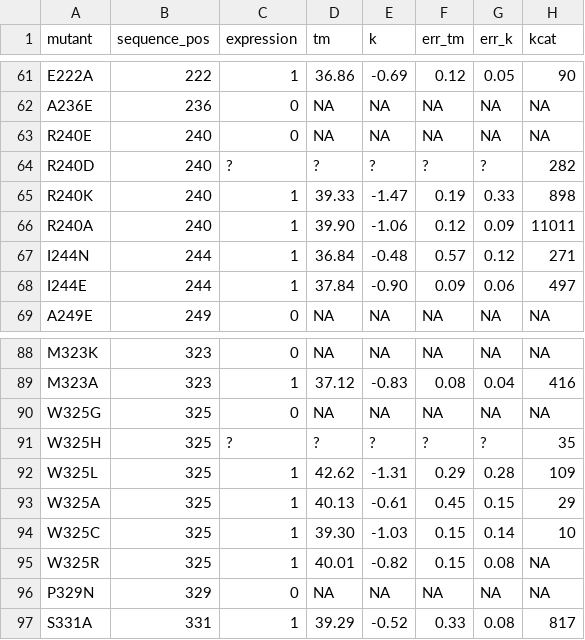
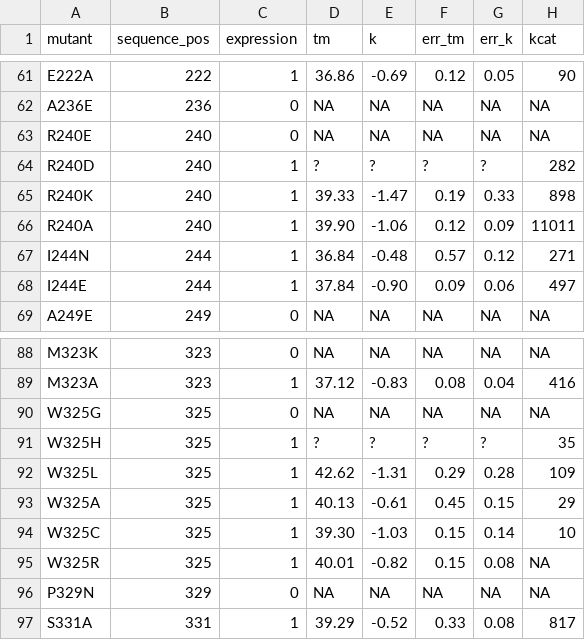
Before and after one commit to dacarlin/bglb_thermal, a CSV file: data_sets/experimental_data/data_set.csv, drawn as a sheet; only a part is shown, gaps mark what is left out; the diff names each change by its address in the sheet, - before the commit and + after, or states it on an @@ line.

Commit message:
Updated data set, figures, and manuscript text

```diff
--- a/data_sets/experimental_data/data_set.csv
+++ b/data_sets/experimental_data/data_set.csv
-C64 (expression): ?
+C64 (expression): 1
-C91 (expression): ?
+C91 (expression): 1
```
Also changed, not shown: 2 other files.
